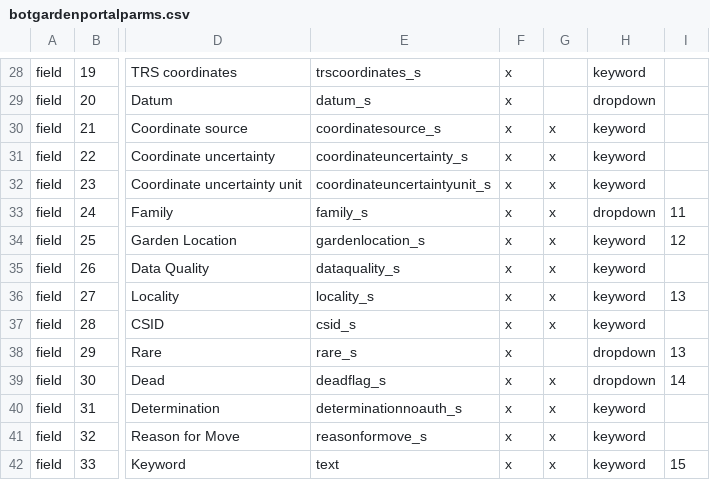
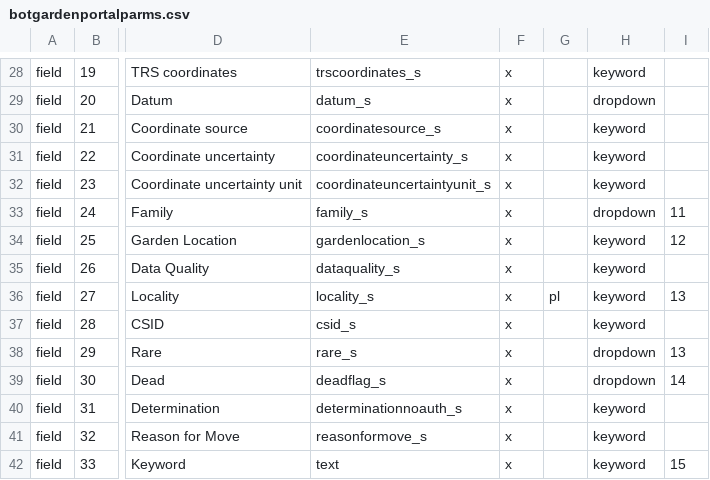
Before and after one commit to zhang-yanan/botgarden_project, a CSV file: publicsearch/botgardenportalparms.csv, drawn as a sheet; only a part is shown, gaps mark what is left out; the diff covers the shown part only; the diff names each change by its address in the sheet, - before the commit and + after, or states it on an @@ line.

```diff
--- a/publicsearch/botgardenportalparms.csv
+++ b/publicsearch/botgardenportalparms.csv
-G30:G35: x
+G30:G35: (empty)
-G36: x
+G36: pl
-G37: x
+G37: (empty)
-G39:G42: x
+G39:G42: (empty)
```
Also changed, not shown: 15 edited cells elsewhere in this file, 2 other files.
